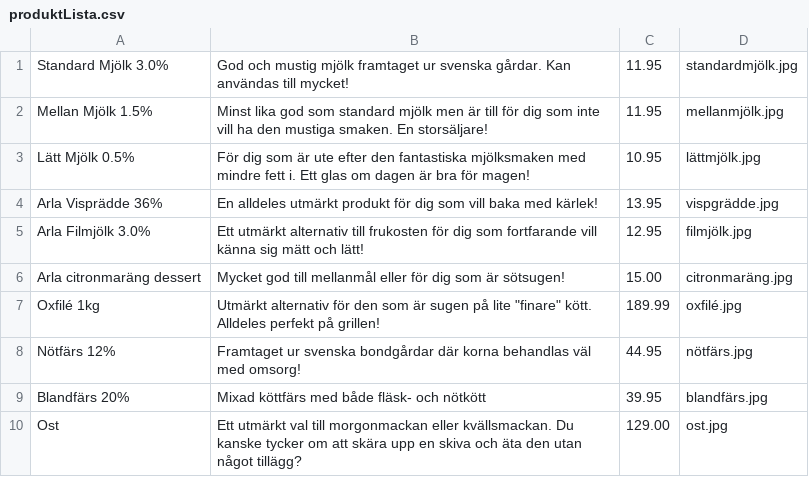
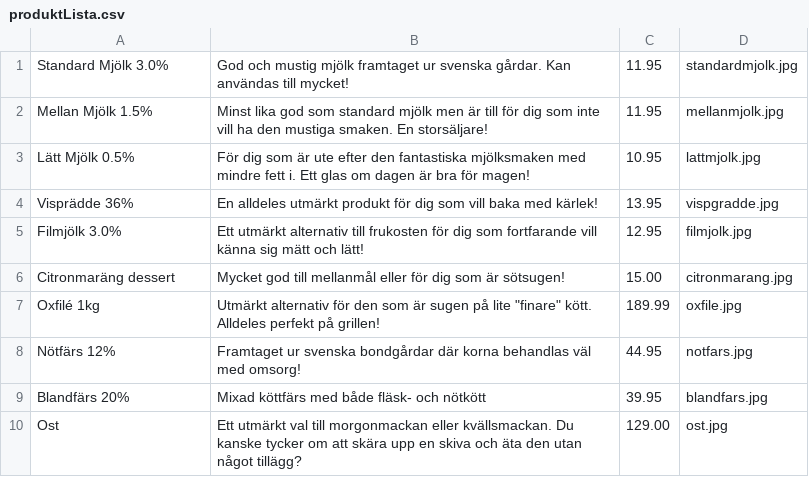
Before and after one commit to Orhan92/EndProject, a CSV file: FirstApp/produktLista.csv, drawn as a sheet.

```diff
--- a/FirstApp/produktLista.csv
+++ b/FirstApp/produktLista.csv
@@ -1,10 +1,10 @@
-Standard Mjölk 3.0%,God och mustig mjölk framtaget ur svenska gårdar. Kan användas till mycket!,11.95,standardmjölk.jpg
-Mellan Mjölk 1.5%,Minst lika god som standard mjölk men är till för dig som inte vill ha den mustiga smaken. En storsäljare!,11.95,mellanmjölk.jpg
-Lätt Mjölk 0.5%,För dig som är ute efter den fantastiska mjölksmaken med mindre fett i. Ett glas om dagen är bra för magen!,10.95,lättmjölk.jpg
-Arla Visprädde 36%,En alldeles utmärkt produkt för dig som vill baka med kärlek!,13.95,vispgrädde.jpg
-Arla Filmjölk 3.0%,Ett utmärkt alternativ till frukosten för dig som fortfarande vill känna sig mätt och lätt!,12.95,filmjölk.jpg
-Arla citronmaräng dessert,Mycket god till mellanmål eller för dig som är sötsugen!,15.00,citronmaräng.jpg
-Oxfilé 1kg,Utmärkt alternativ för den som är sugen på lite "finare" kött. Alldeles perfekt på grillen!,189.99,oxfilé.jpg
-Nötfärs 12%,Framtaget ur svenska bondgårdar där korna behandlas väl med omsorg!,44.95,nötfärs.jpg
-Blandfärs 20%,Mixad köttfärs med både fläsk- och nötkött,39.95,blandfärs.jpg
+Standard Mjölk 3.0%,God och mustig mjölk framtaget ur svenska gårdar. Kan användas till mycket!,11.95,standardmjolk.jpg
+Mellan Mjölk 1.5%,Minst lika god som standard mjölk men är till för dig som inte vill ha den mustiga smaken. En storsäljare!,11.95,mellanmjolk.jpg
+Lätt Mjölk 0.5%,För dig som är ute efter den fantastiska mjölksmaken med mindre fett i. Ett glas om dagen är bra för magen!,10.95,lattmjolk.jpg
+Visprädde 36%,En alldeles utmärkt produkt för dig som vill baka med kärlek!,13.95,vispgradde.jpg
+Filmjölk 3.0%,Ett utmärkt alternativ till frukosten för dig som fortfarande vill känna sig mätt och lätt!,12.95,filmjolk.jpg
+Citronmaräng dessert,Mycket god till mellanmål eller för dig som är sötsugen!,15.00,citronmarang.jpg
+Oxfilé 1kg,Utmärkt alternativ för den som är sugen på lite "finare" kött. Alldeles perfekt på grillen!,189.99,oxfile.jpg
+Nötfärs 12%,Framtaget ur svenska bondgårdar där korna behandlas väl med omsorg!,44.95,notfars.jpg
+Blandfärs 20%,Mixad köttfärs med både fläsk- och nötkött,39.95,blandfars.jpg
 Ost,Ett utmärkt val till morgonmackan eller kvällsmackan. Du kanske tycker om att skära upp en skiva och äta den utan något tillägg?,129.00,ost.jpg
```
Also changed, not shown: 17 other files.
